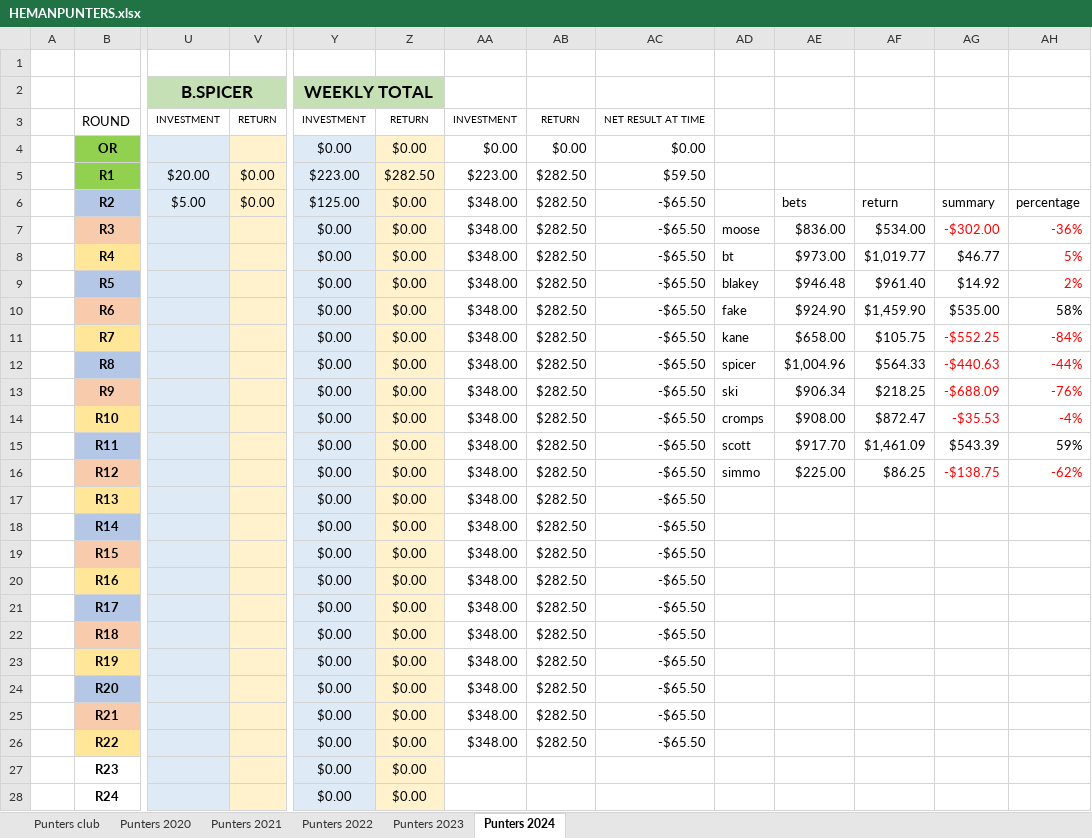
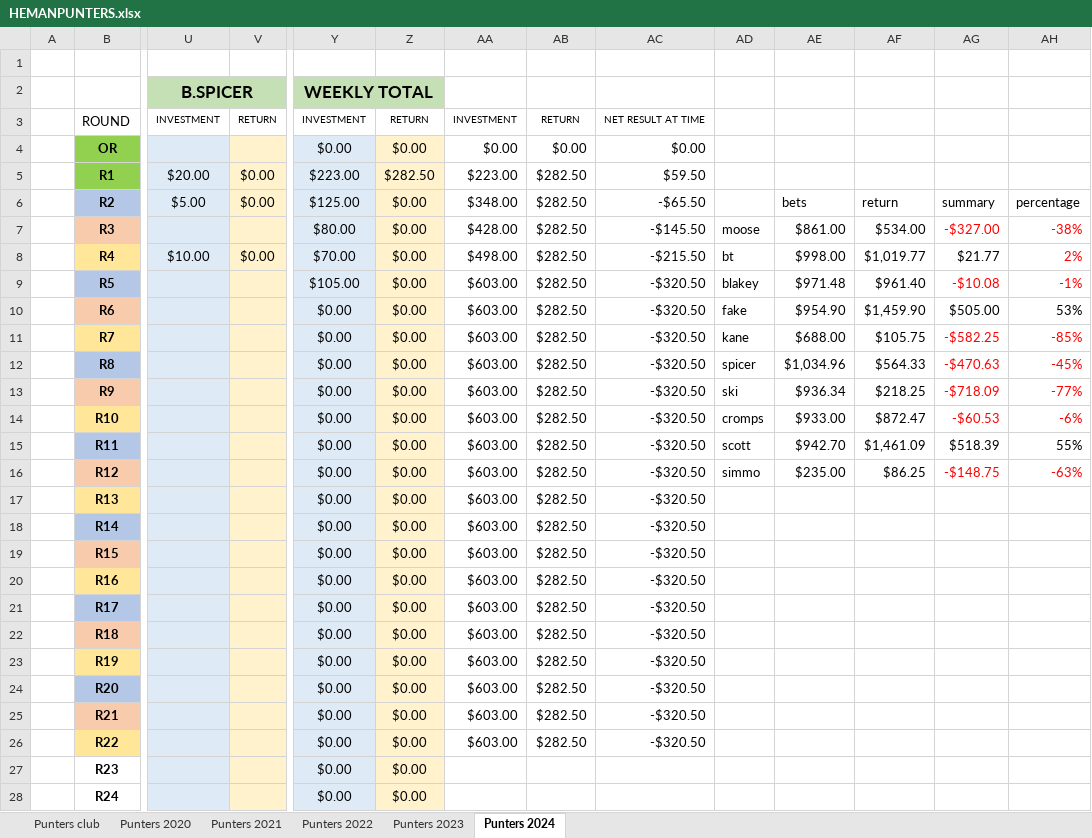
Before and after one commit to BrentonTurnor/seeMore, an Excel workbook: public/Data/HEMANPUNTERS.xlsx, sheet Punters 2024, drawn as a sheet; only a part is shown, gaps mark what is left out; values as stored, in another font and other column widths than the file's, no borders; removed rows and columns are numbered as before the commit, all else as after; rows hold the shown columns only; the diff covers the shown part only; the diff names each change by its address in the sheet, - before the commit and + after, or states it on an @@ line.

Commit message:
Updating spreadsheet and homepage\

```diff
--- a/public/Data/HEMANPUNTERS.xlsx (sheet Punters 2024)
+++ b/public/Data/HEMANPUNTERS.xlsx (sheet Punters 2024)
-row 7:  | R3 |  |  | $0.00 | $0.00 | $348.00 | $282.50 | -$65.50 | moose | $836.00 | $534.00 | -$302.00 | -36%
-row 8:  | R4 |  |  | $0.00 | $0.00 | $348.00 | $282.50 | -$65.50 | bt | $973.00 | $1,019.77 | $46.77 | 5%
-row 9:  | R5 |  |  | $0.00 | $0.00 | $348.00 | $282.50 | -$65.50 | blakey | $946.48 | $961.40 | $14.92 | 2%
+row 7:  | R3 |  |  | $80.00 | $0.00 | $428.00 | $282.50 | -$145.50 | moose | $861.00 | $534.00 | -$327.00 | -38%
+row 8:  | R4 | $10.00 | $0.00 | $70.00 | $0.00 | $498.00 | $282.50 | -$215.50 | bt | $998.00 | $1,019.77 | $21.77 | 2%
+row 9:  | R5 |  |  | $105.00 | $0.00 | $603.00 | $282.50 | -$320.50 | blakey | $971.48 | $961.40 | -$10.08 | -1%
-AA10:AA26: $348.00
+AA10:AA26: $603.00
-AC10:AC26: -$65.50
+AC10:AC26: -$320.50
-AE10: $924.90
+AE10: $954.90
-AG10: $535.00
+AG10: $505.00
-AH10: 58%
+AH10: 53%
-AE11: $658.00
+AE11: $688.00
-AG11: -$552.25
+AG11: -$582.25
-AH11: -84%
+AH11: -85%
-AE12: $1,004.96
+AE12: $1,034.96
-AG12: -$440.63
+AG12: -$470.63
-AH12: -44%
+AH12: -45%
-AE13: $906.34
+AE13: $936.34
-AG13: -$688.09
+AG13: -$718.09
-AH13: -76%
+AH13: -77%
-AE14: $908.00
+AE14: $933.00
-AG14: -$35.53
+AG14: -$60.53
-AH14: -4%
+AH14: -6%
-AE15: $917.70
+AE15: $942.70
-AG15: $543.39
+AG15: $518.39
-AH15: 59%
+AH15: 55%
-AE16: $225.00
+AE16: $235.00
-AG16: -$138.75
+AG16: -$148.75
-AH16: -62%
+AH16: -63%
```
Also changed, not shown: 2 added rows, 2 removed rows and 33 edited cells elsewhere in this sheet, 1 other file.
